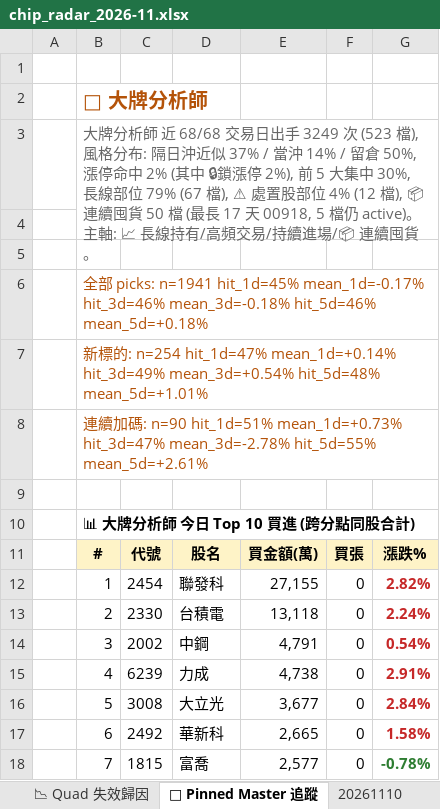
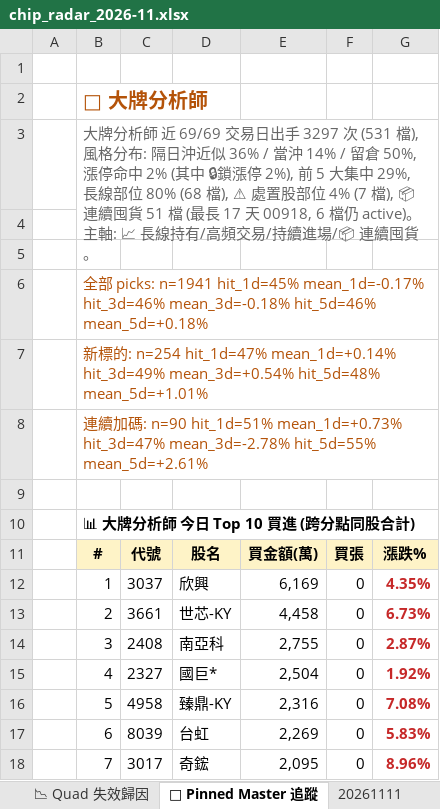
Before and after one commit to EdwardYY1224/CHIP_RADAR_TW, an Excel workbook: data/reports/chip_radar_2026-11.xlsx, sheet 📌 Pinned Master 追蹤, drawn as a sheet; only a part is shown; values as stored, in another font and other column widths than the file's, no borders; the diff covers the shown part only; the diff names each change by its address in the sheet, - before the commit and + after, or states it on an @@ line.

```diff
--- a/data/reports/chip_radar_2026-11.xlsx (sheet 📌 Pinned Master 追蹤)
+++ b/data/reports/chip_radar_2026-11.xlsx (sheet 📌 Pinned Master 追蹤)
+sheet tab: 20261111
-B3: …師 近 68/68 交易日出手 3249 次 (523 檔), 風格分布: 隔日沖近似 37% / 當沖 14% / 留倉 50%, 漲停命中 2% (其中 🔒鎖漲停 2%), 前 5 大集中 30%, 長線部位 79% (67 檔), ⚠ 處置股部位 4% (12 檔), 📦 連續囤貨 50 檔 (最長 17 天 00918, 5 檔仍 active)…
+B3: …師 近 69/69 交易日出手 3297 次 (531 檔), 風格分布: 隔日沖近似 36% / 當沖 14% / 留倉 50%, 漲停命中 2% (其中 🔒鎖漲停 2%), 前 5 大集中 29%, 長線部位 80% (68 檔), ⚠ 處置股部位 4% (7 檔), 📦 連續囤貨 51 檔 (最長 17 天 00918, 6 檔仍 active)…
-C12: 2454
+C12: 3037
-D12: 聯發科
+D12: 欣興
-E12: 27,155
+E12: 6,169
-G12: 2.82%
+G12: 4.35%
-C13: 2330
+C13: 3661
-D13: 台積電
+D13: 世芯-KY
-E13: 13,118
+E13: 4,458
-G13: 2.24%
+G13: 6.73%
-C14: 2002
+C14: 2408
-D14: 中鋼
+D14: 南亞科
-E14: 4,791
+E14: 2,755
-G14: 0.54%
+G14: 2.87%
-C15: 6239
+C15: 2327
-D15: 力成
+D15: 國巨*
-E15: 4,738
+E15: 2,504
-G15: 2.91%
+G15: 1.92%
-C16: 3008
+C16: 4958
-D16: 大立光
+D16: 臻鼎-KY
-E16: 3,677
+E16: 2,316
-G16: 2.84%
+G16: 7.08%
-C17: 2492
+C17: 8039
-D17: 華新科
+D17: 台虹
-E17: 2,665
+E17: 2,269
-G17: 1.58%
+G17: 5.83%
-C18: 1815
+C18: 3017
-D18: 富喬
+D18: 奇鋐
-E18: 2,577
+E18: 2,095
-G18: -0.78%
+G18: 8.96%
-G18 text colour: #2E7D32
+G18 text colour: #C62828
```
Also changed, not shown: 12 edited cells and cell formats elsewhere in this sheet, sheet 📋 今日 Dashboard, sheet 20261110, sheet 📱 手機摘要, data/reports/latest.xlsx, 26 other files.
